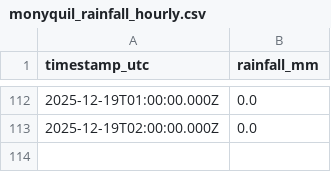
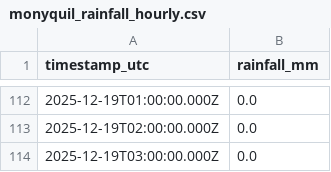
Before and after one commit to machriescrape-sys/river-level-monitor, a CSV file: monyquil_rainfall_hourly.csv, drawn as a sheet; only a part is shown, gaps mark what is left out.

```diff
--- a/monyquil_rainfall_hourly.csv
+++ b/monyquil_rainfall_hourly.csv
@@ -113 +113,2 @@ timestamp_utc,rainfall_mm
 2025-12-19T02:00:00.000Z,0.0
+2025-12-19T03:00:00.000Z,0.0
```
